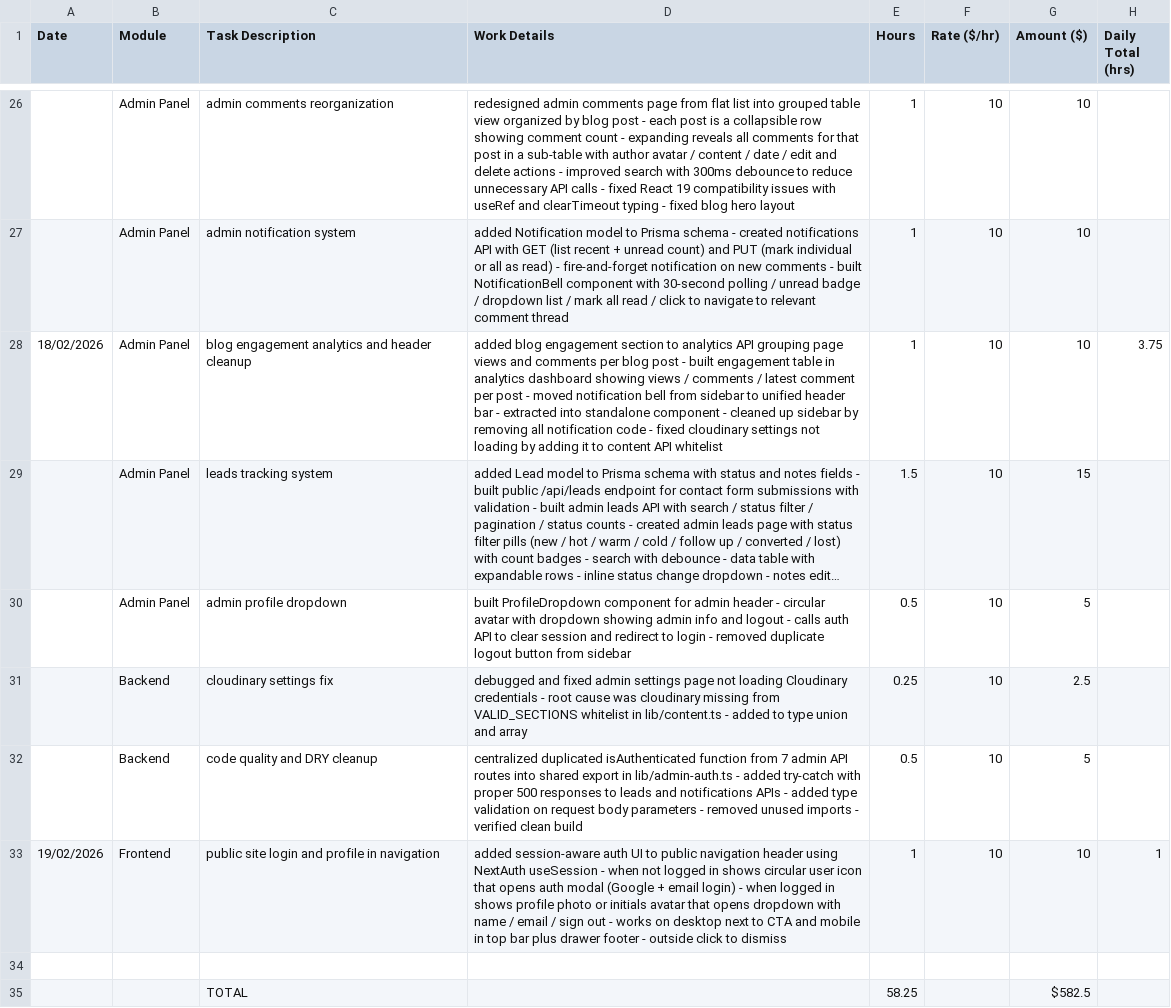
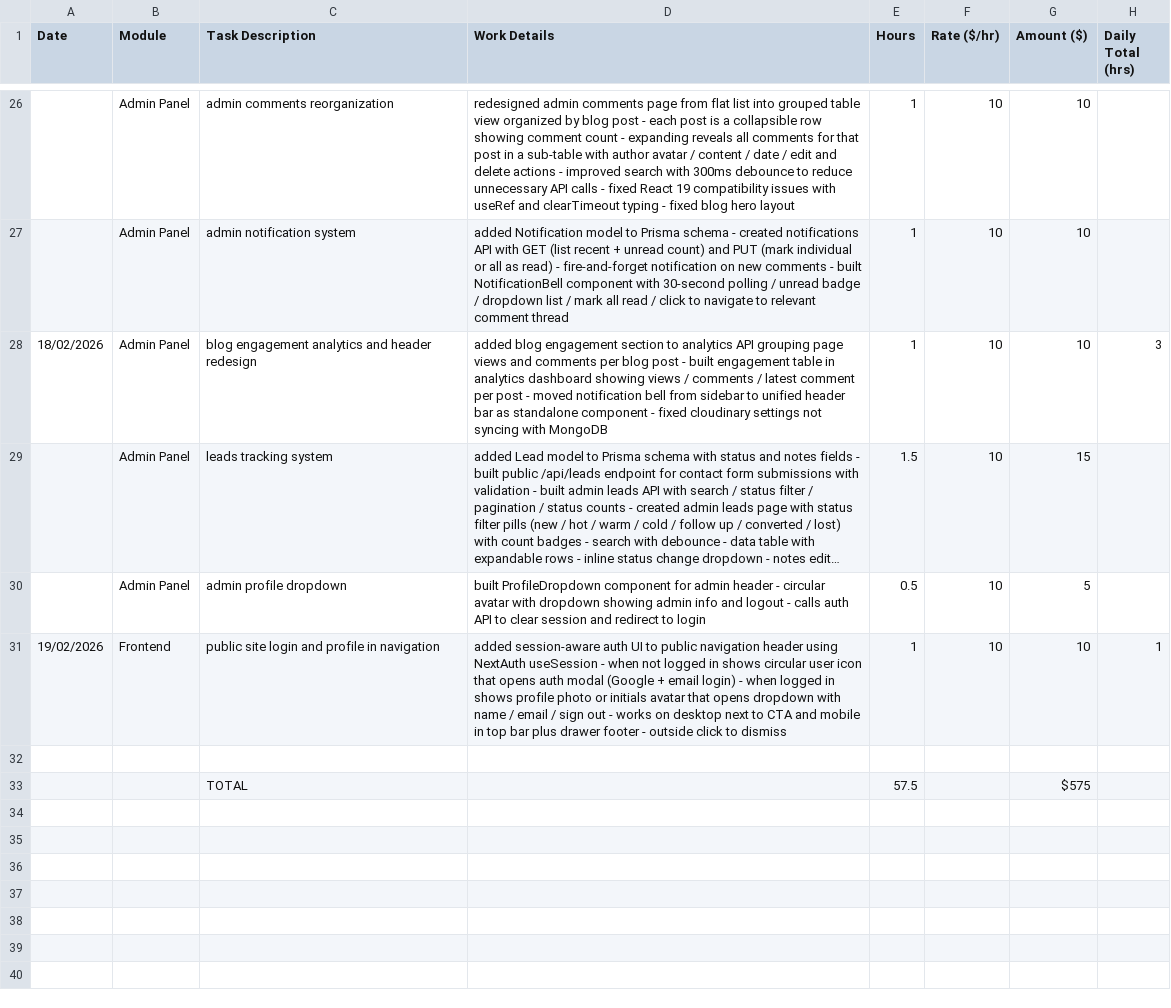
Before and after one commit to reachvivek/luxury-interior-photography-landing, a CSV file: docs/timesheet_tsurov_feb_2026.csv, drawn as a sheet; only a part is shown, gaps mark what is left out; long unchanged cells end in …; removed rows and columns are numbered as before the commit, all else as after; the diff names each change by its address in the sheet, - before the commit and + after, or states it on an @@ line.

```diff
--- a/docs/timesheet_tsurov_feb_2026.csv
+++ b/docs/timesheet_tsurov_feb_2026.csv
-C28 (Task Description): blog engagement analytics and header cleanup
+C28 (Task Description): blog engagement analytics and header redesign
-D28 (Work Details): …header bar - extracted into standalone component - cleaned up sidebar by removing all notification code - fixed cloudinary settings not loading by adding it to content API whitelist
+D28 (Work Details): …header bar as standalone component - fixed cloudinary settings not syncing with MongoDB
-H28 (Daily Total (hrs)): 3.75
+H28 (Daily Total (hrs)): 3
-D30 (Work Details): …to login - removed duplicate logout button from sidebar
+D30 (Work Details): …to login
-row 31:  | Backend | cloudinary settings fix | debugged and fixed admin settings page not loading Cloudinary credentials - root cause was cloudinary missing from VALID_SECTIONS whitelist in lib/content.ts - added to type union and array | 0.25 | 10 | 2.5
-row 32:  | Backend | code quality and DRY cleanup | centralized duplicated isAuthenticated function from 7 admin API routes into shared export in lib/admin-auth.ts - added try-catch with proper 500 responses to leads and notifications APIs - added type validation on request body parameters - removed unused imports - verified clean build | 0.5 | 10 | 5
-E33 (Hours): 58.25
+E33 (Hours): 57.5
-G33 (Amount ($)): $582.5
+G33 (Amount ($)): $575
```
